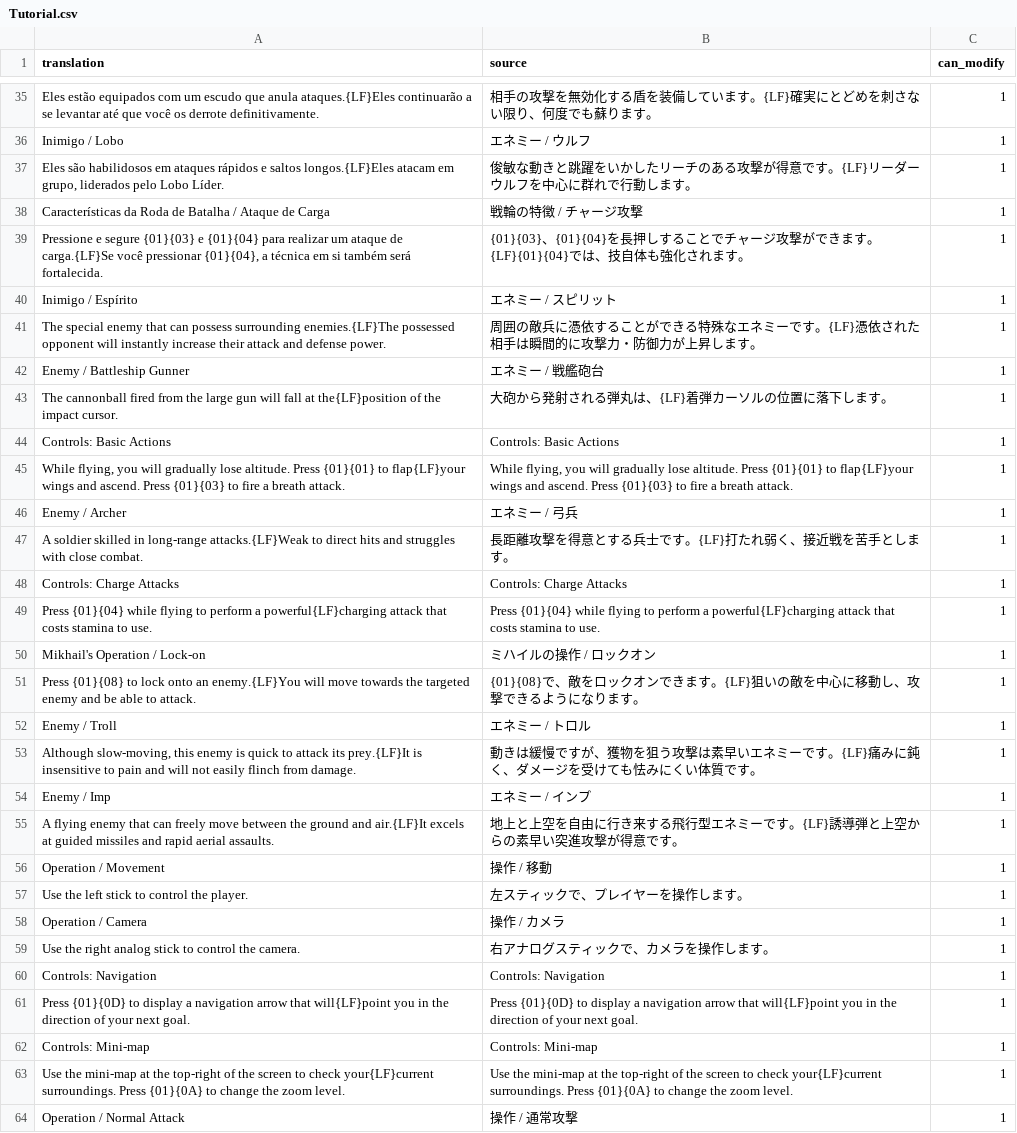
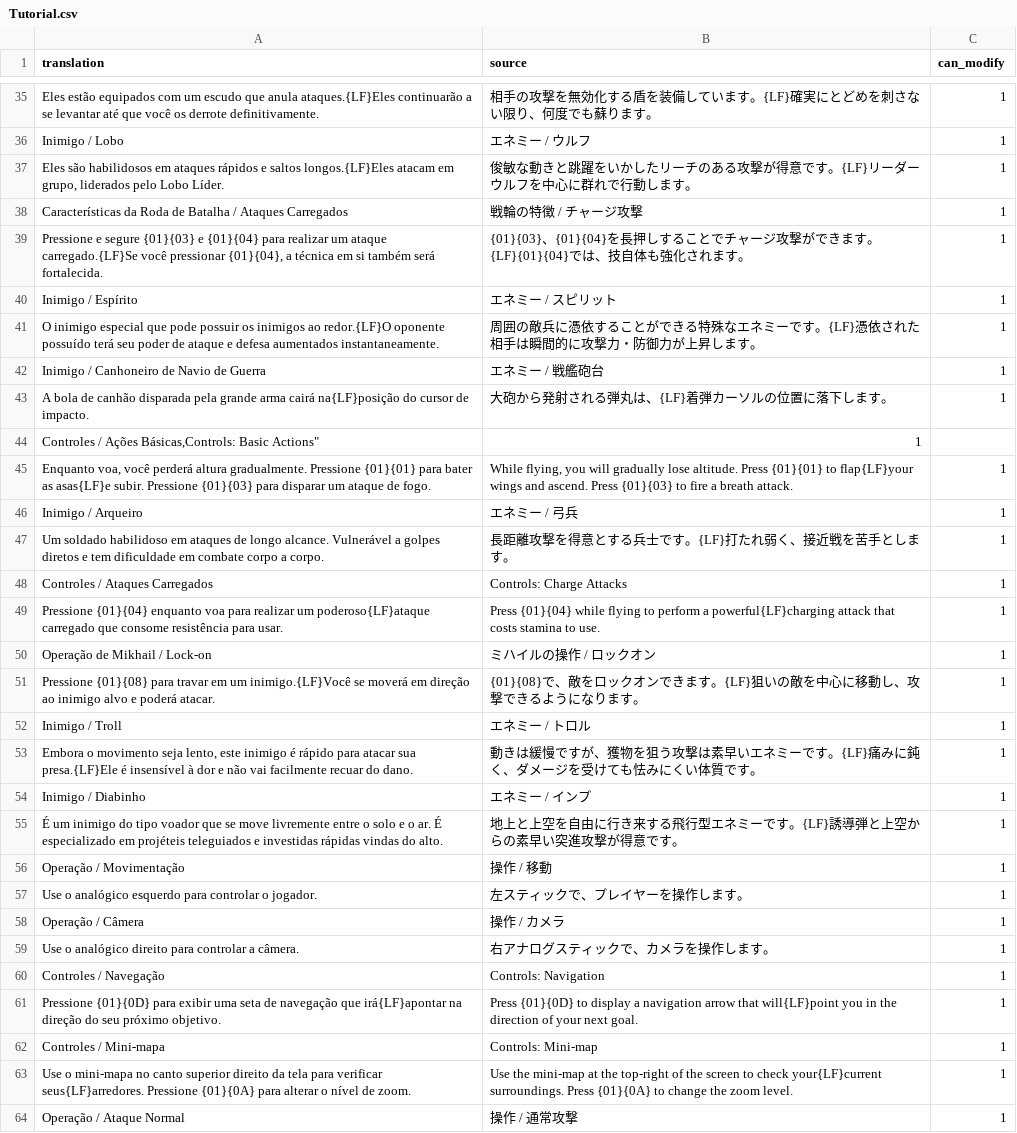
Before and after one commit to Arekushi/drakengard-3-pt-br-translation, a CSV file: texts/translation/Tutorial.csv, drawn as a sheet; only a part is shown, gaps mark what is left out; removed rows and columns are numbered as before the commit, all else as after; the diff covers the shown part only; the diff names each change by its address in the sheet, - before the commit and + after, or states it on an @@ line.

```diff
--- a/texts/translation/Tutorial.csv
+++ b/texts/translation/Tutorial.csv
-A38 (translation): …Batalha / Ataque de Carga
+A38 (translation): …Batalha / Ataques Carregados
-A39 (translation): …um ataque de carga.{LF}Se você pressionar…
+A39 (translation): …um ataque carregado.{LF}Se você pressionar…
-A41 (translation): The special enemy that can possess surrounding enemies.{LF}The possessed opponent will instantly increase their attack and defense power.
+A41 (translation): O inimigo especial que pode possuir os inimigos ao redor.{LF}O oponente possuído terá seu poder de ataque e defesa aumentados instantaneamente.
-A42 (translation): Enemy / Battleship Gunner
+A42 (translation): Inimigo / Canhoneiro de Navio de Guerra
-A43 (translation): The cannonball fired from the large gun will fall at the{LF}position of the impact cursor.
+A43 (translation): A bola de canhão disparada pela grande arma cairá na{LF}posição do cursor de impacto.
-row 44: Controls: Basic Actions | Controls: Basic Actions | 1
+row 44: Controles / Ações Básicas,Controls: Basic Actions" | 1
-A45 (translation): While flying, you will gradually lose altitude. Press {01}{01} to flap{LF}your wings and ascend. Press {01}{03} to fire a breath attack.
+A45 (translation): Enquanto voa, você perderá altura gradualmente. Pressione {01}{01} para bater as asas{LF}e subir. Pressione {01}{03} para disparar um ataque de fogo.
-A46 (translation): Enemy / Archer
+A46 (translation): Inimigo / Arqueiro
-A47 (translation): A soldier skilled in long-range attacks.{LF}Weak to direct hits and struggles with close combat.
+A47 (translation): Um soldado habilidoso em ataques de longo alcance. Vulnerável a golpes diretos e tem dificuldade em combate corpo a corpo.
-A48 (translation): Controls: Charge Attacks
+A48 (translation): Controles / Ataques Carregados
-A49 (translation): Press {01}{04} while flying to perform a powerful{LF}charging attack that costs stamina to use.
+A49 (translation): Pressione {01}{04} enquanto voa para realizar um poderoso{LF}ataque carregado que consome resistência para usar.
-A50 (translation): Mikhail's Operation / Lock-on
+A50 (translation): Operação de Mikhail / Lock-on
-A51 (translation): Press {01}{08} to lock onto an enemy.{LF}You will move towards the targeted enemy and be able to attack.
+A51 (translation): Pressione {01}{08} para travar em um inimigo.{LF}Você se moverá em direção ao inimigo alvo e poderá atacar.
-A52 (translation): Enemy / Troll
+A52 (translation): Inimigo / Troll
-A53 (translation): Although slow-moving, this enemy is quick to attack its prey.{LF}It is insensitive to pain and will not easily flinch from damage.
+A53 (translation): Embora o movimento seja lento, este inimigo é rápido para atacar sua presa.{LF}Ele é insensível à dor e não vai facilmente recuar do dano.
-A54 (translation): Enemy / Imp
+A54 (translation): Inimigo / Diabinho
-A55 (translation): A flying enemy that can freely move between the ground and air.{LF}It excels at guided missiles and rapid aerial assaults.
+A55 (translation): É um inimigo do tipo voador que se move livremente entre o solo e o ar. É especializado em projéteis teleguiados e investidas rápidas vindas do alto.
-A56 (translation): Operation / Movement
+A56 (translation): Operação / Movimentação
-A57 (translation): Use the left stick to control the player.
+A57 (translation): Use o analógico esquerdo para controlar o jogador.
-A58 (translation): Operation / Camera
+A58 (translation): Operação / Câmera
-A59 (translation): Use the right analog stick to control the camera.
+A59 (translation): Use o analógico direito para controlar a câmera.
-A60 (translation): Controls: Navigation
+A60 (translation): Controles / Navegação
-A61 (translation): Press {01}{0D} to display a navigation arrow that will{LF}point you in the direction of your next goal.
+A61 (translation): Pressione {01}{0D} para exibir uma seta de navegação que irá{LF}apontar na direção do seu próximo objetivo.
-A62 (translation): Controls: Mini-map
+A62 (translation): Controles / Mini-mapa
-A63 (translation): Use the mini-map at the top-right of the screen to check your{LF}current surroundings. Press {01}{0A} to change the zoom level.
+A63 (translation): Use o mini-mapa no canto superior direito da tela para verificar seus{LF}arredores. Pressione {01}{0A} para alterar o nível de zoom.
-A64 (translation): Operation / Normal Attack
+A64 (translation): Operação / Ataque Normal
```
Also changed, not shown: 64 edited cells elsewhere in this file, texts/translation/Item.csv, texts/translation/Item_Name.csv, 1 other file.
